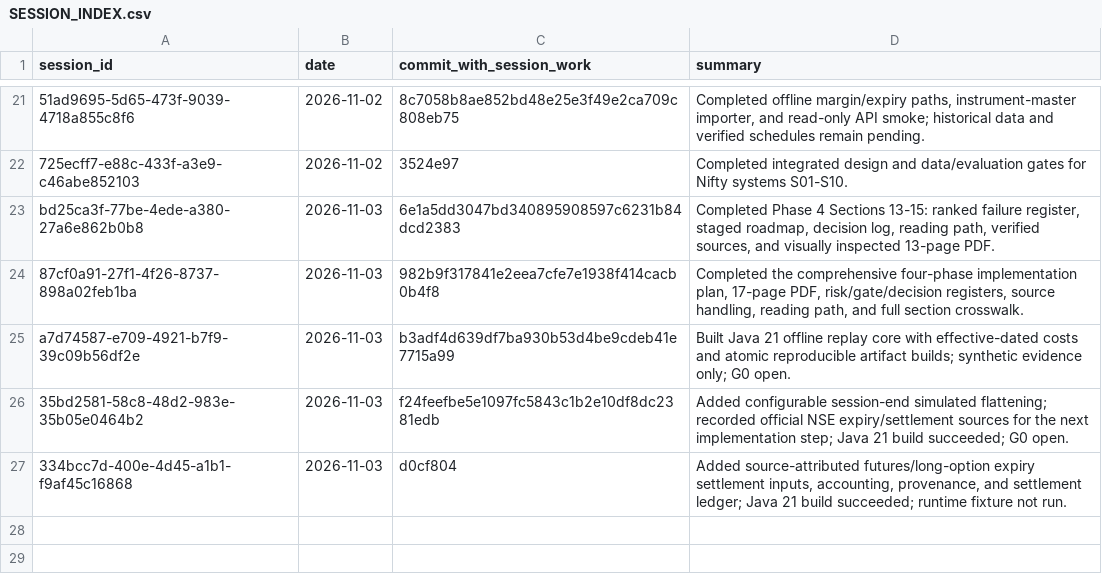
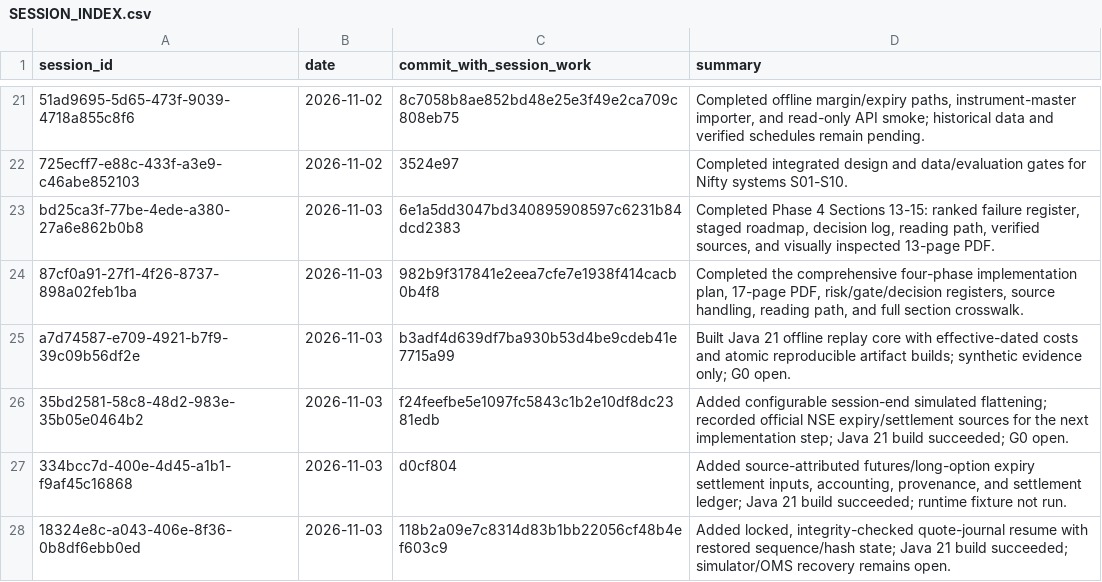
Before and after one commit to Mscient/Intra, a CSV file: research/SESSION_INDEX.csv, drawn as a sheet; only a part is shown, gaps mark what is left out.

Commit message:
Index quote journal recovery

```diff
--- a/research/SESSION_INDEX.csv
+++ b/research/SESSION_INDEX.csv
@@ -27 +27,2 @@ a7d74587-e709-4921-b7f9-39c09b56df2e,2026-11-03,b3adf4d639df7ba930b53d4be9cdeb41
 334bcc7d-400e-4d45-a1b1-f9af45c16868,2026-11-03,d0cf804,"Added source-attributed futures/long-option expiry settlement inputs, accounting, provenance, and settlement ledger; Java 21 build succeeded; runtime fixture not run."
+18324e8c-a043-406e-8f36-0b8df6ebb0ed,2026-11-03,118b2a09e7c8314d83b1bb22056cf48b4ef603c9,"Added locked, integrity-checked quote-journal resume with restored sequence/hash state; Java 21 build succeeded; simulator/OMS recovery remains open."
```
